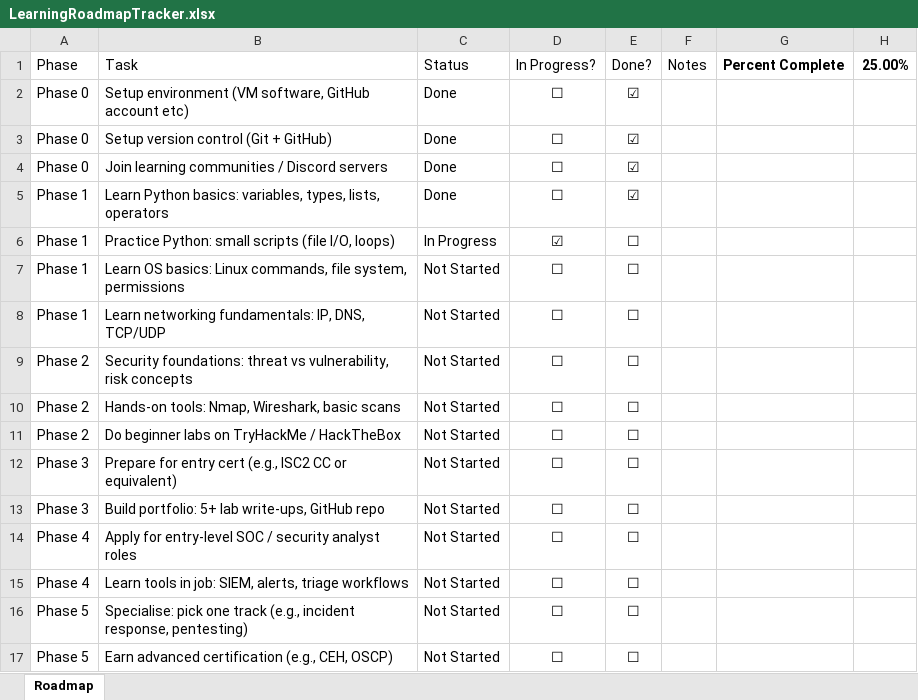
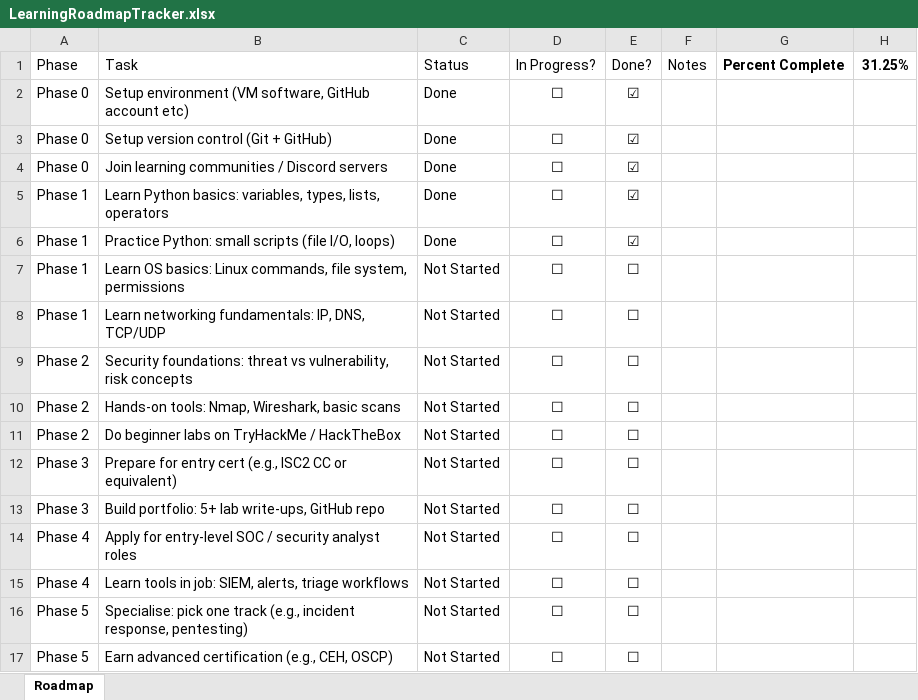
Before and after one commit to sKiZmm/learning-journal, an Excel workbook: LearningRoadmapTracker.xlsx, sheet Roadmap, drawn as a sheet; values as stored, in another font and other column widths than the file's, no borders; conditional formats not drawn; the diff names each change by its address in the sheet, - before the commit and + after, or states it on an @@ line.

Commit message:
Changes made in LearningRoadmapTracker.xlsx, Day 9, 10, 11, 12.md

```diff
--- a/LearningRoadmapTracker.xlsx (sheet Roadmap)
+++ b/LearningRoadmapTracker.xlsx (sheet Roadmap)
-H1: 25.00%
+H1: 31.25%
-C6: In Progress
+C6: Done
-D6: ☑
+D6: ☐
-E6: ☐
+E6: ☑
```
Also changed, not shown: 1 other file.
